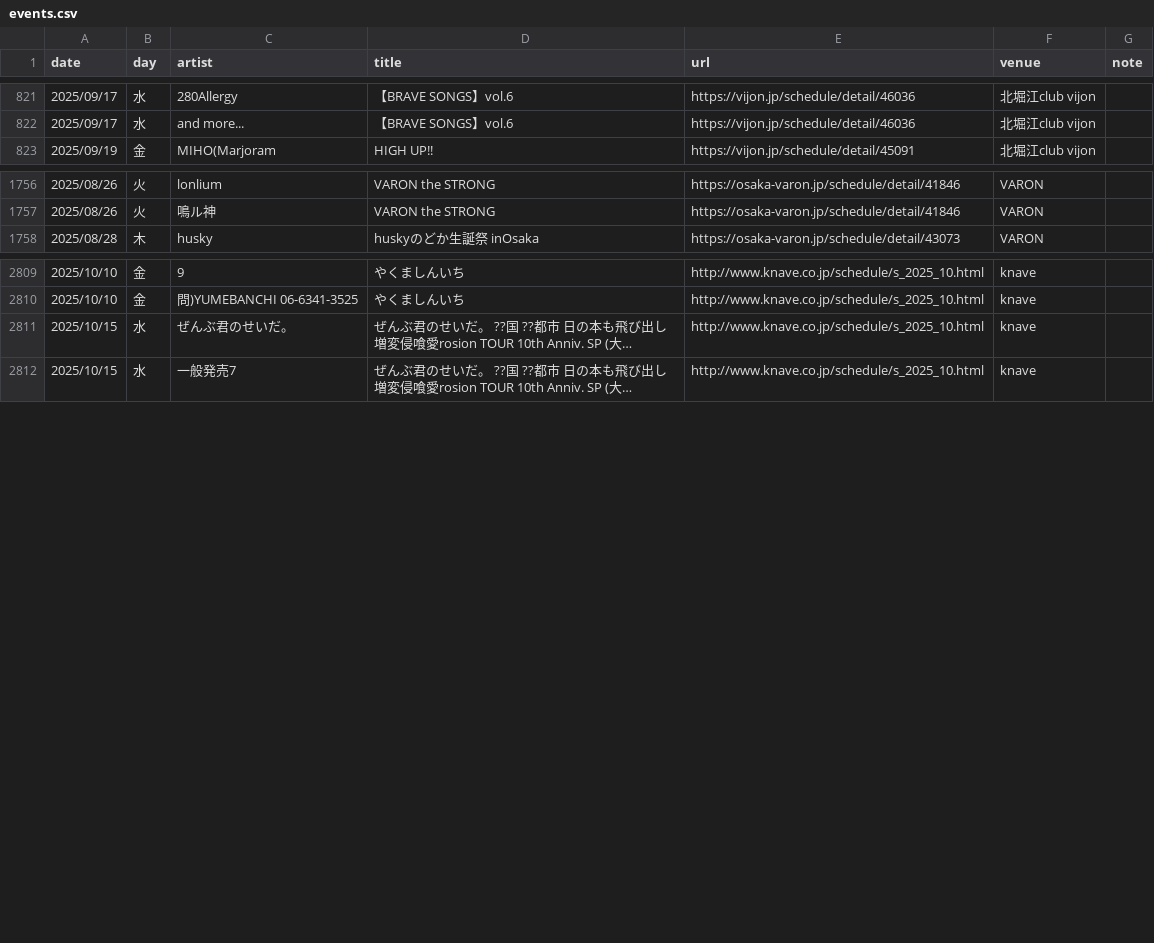
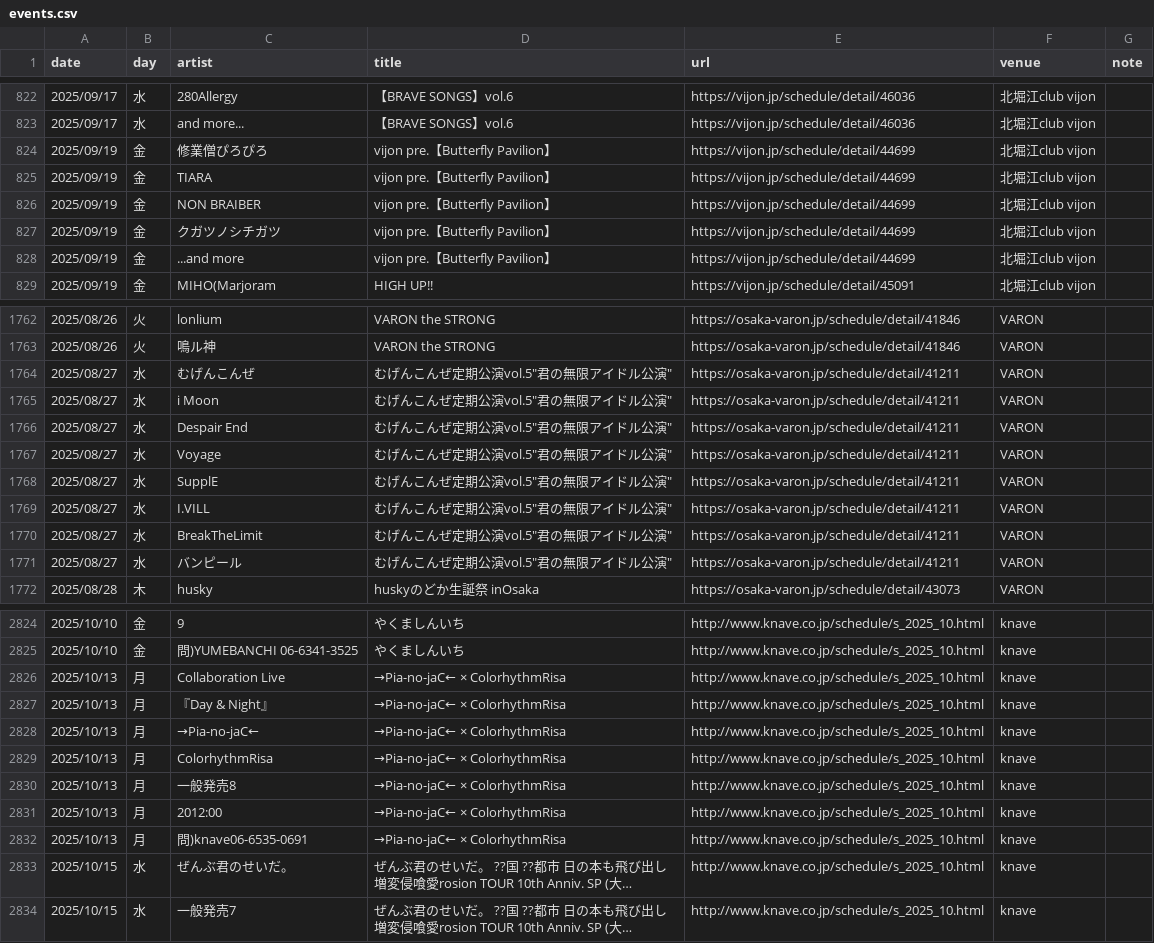
Before and after one commit to yoshitaka-ishizu/livesearch, a CSV file: backend/data/events.csv, drawn as a sheet; only a part is shown, gaps mark what is left out; long unchanged cells end in …; the diff covers the shown part only; the diff names each change by its address in the sheet, - before the commit and + after, or states it on an @@ line.

```diff
--- a/backend/data/events.csv
+++ b/backend/data/events.csv
+row 824: 2025/09/19 | 金 | 修業僧ぴろぴろ | vijon pre.【Butterfly Pavilion】 | https://vijon.jp/schedule/detail/44699 | 北堀江club vijon
+row 825: 2025/09/19 | 金 | TIARA | vijon pre.【Butterfly Pavilion】 | https://vijon.jp/schedule/detail/44699 | 北堀江club vijon
+row 826: 2025/09/19 | 金 | NON BRAIBER | vijon pre.【Butterfly Pavilion】 | https://vijon.jp/schedule/detail/44699 | 北堀江club vijon
+row 827: 2025/09/19 | 金 | クガツノシチガツ | vijon pre.【Butterfly Pavilion】 | https://vijon.jp/schedule/detail/44699 | 北堀江club vijon
+row 828: 2025/09/19 | 金 | ...and more | vijon pre.【Butterfly Pavilion】 | https://vijon.jp/schedule/detail/44699 | 北堀江club vijon
+row 1764: 2025/08/27 | 水 | むげんこんぜ | むげんこんぜ定期公演vol.5"君の無限アイドル公演" | https://osaka-varon.jp/schedule/detail/41211 | VARON
+row 1765: 2025/08/27 | 水 | i Moon | むげんこんぜ定期公演vol.5"君の無限アイドル公演" | https://osaka-varon.jp/schedule/detail/41211 | VARON
+row 1766: 2025/08/27 | 水 | Despair End | むげんこんぜ定期公演vol.5"君の無限アイドル公演" | https://osaka-varon.jp/schedule/detail/41211 | VARON
+row 1767: 2025/08/27 | 水 | Voyage | むげんこんぜ定期公演vol.5"君の無限アイドル公演" | https://osaka-varon.jp/schedule/detail/41211 | VARON
+row 1768: 2025/08/27 | 水 | SupplE | むげんこんぜ定期公演vol.5"君の無限アイドル公演" | https://osaka-varon.jp/schedule/detail/41211 | VARON
+row 1769: 2025/08/27 | 水 | I.VILL | むげんこんぜ定期公演vol.5"君の無限アイドル公演" | https://osaka-varon.jp/schedule/detail/41211 | VARON
+row 1770: 2025/08/27 | 水 | BreakTheLimit | むげんこんぜ定期公演vol.5"君の無限アイドル公演" | https://osaka-varon.jp/schedule/detail/41211 | VARON
+row 1771: 2025/08/27 | 水 | バンピール | むげんこんぜ定期公演vol.5"君の無限アイドル公演" | https://osaka-varon.jp/schedule/detail/41211 | VARON
+row 2826: 2025/10/13 | 月 | Collaboration Live | →Pia-no-jaC← × ColorhythmRisa | http://www.knave.co.jp/schedule/s_2025_10.html | knave
+row 2827: 2025/10/13 | 月 | 『Day & Night』 | →Pia-no-jaC← × ColorhythmRisa | http://www.knave.co.jp/schedule/s_2025_10.html | knave
+row 2828: 2025/10/13 | 月 | →Pia-no-jaC← | →Pia-no-jaC← × ColorhythmRisa | http://www.knave.co.jp/schedule/s_2025_10.html | knave
+row 2829: 2025/10/13 | 月 | ColorhythmRisa | →Pia-no-jaC← × ColorhythmRisa | http://www.knave.co.jp/schedule/s_2025_10.html | knave
+row 2830: 2025/10/13 | 月 | 一般発売8 | →Pia-no-jaC← × ColorhythmRisa | http://www.knave.co.jp/schedule/s_2025_10.html | knave
+row 2831: 2025/10/13 | 月 | 2012:00 | →Pia-no-jaC← × ColorhythmRisa | http://www.knave.co.jp/schedule/s_2025_10.html | knave
+row 2832: 2025/10/13 | 月 | 問)knave06-6535-0691 | →Pia-no-jaC← × ColorhythmRisa | http://www.knave.co.jp/schedule/s_2025_10.html | knave
```
Also changed, not shown: 2 added rows and 1 edited cell elsewhere in this file, 1 other file.
